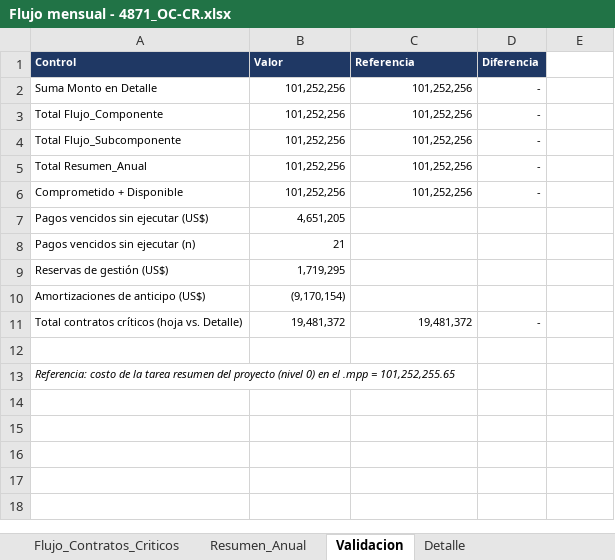
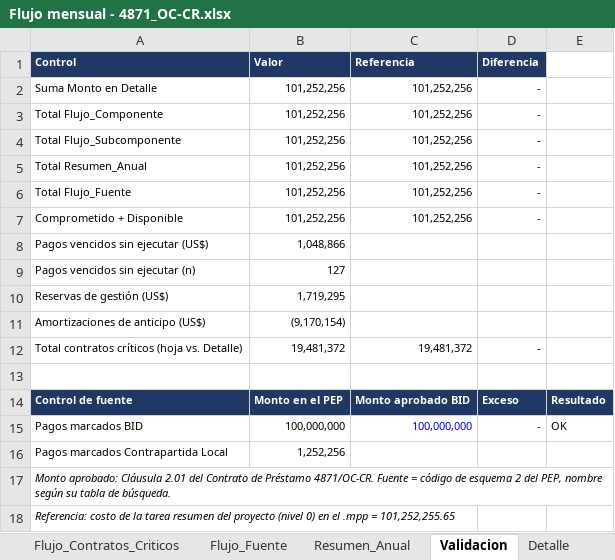
Before and after one commit to aborbonm/torre-control-ccr, an Excel workbook: flujo_mensual/Flujo mensual - 4871_OC-CR.xlsx, sheet Validacion, drawn as a sheet; values as stored, in another font and other column widths than the file's, no borders; addresses are those after the commit; the diff names each change by its address in the sheet, - before the commit and + after, or states it on an @@ line.

```diff
--- a/flujo_mensual/Flujo mensual - 4871_OC-CR.xlsx (sheet Validacion)
+++ b/flujo_mensual/Flujo mensual - 4871_OC-CR.xlsx (sheet Validacion)
+sheet tab: Flujo_Fuente
+row 6: Total Flujo_Fuente | 101,252,256 | 101,252,256 | -
-B8 (Valor): 4,651,205
+B8 (Valor): 1,048,866
-B9 (Valor): 21
+B9 (Valor): 127
+row 14: Control de fuente | Monto en el PEP | Monto aprobado BID | Exceso | Resultado
+row 15: Pagos marcados BID | 100,000,000 | 100,000,000 | - | OK
+row 16: Pagos marcados Contrapartida Local | 1,252,256
+row 17: Monto aprobado: Cláusula 2.01 del Contrato de Préstamo 4871/OC-CR. Fuente = código de esquema 2 del PEP, nombre según su tabla de búsqueda.
```
Also changed, not shown: sheet Detalle, sheet Resumen_Anual, sheet Flujo_Contratos_Criticos, sheet Flujo_Subcomponente, sheet Flujo_Componente, formulas that keep their value.
